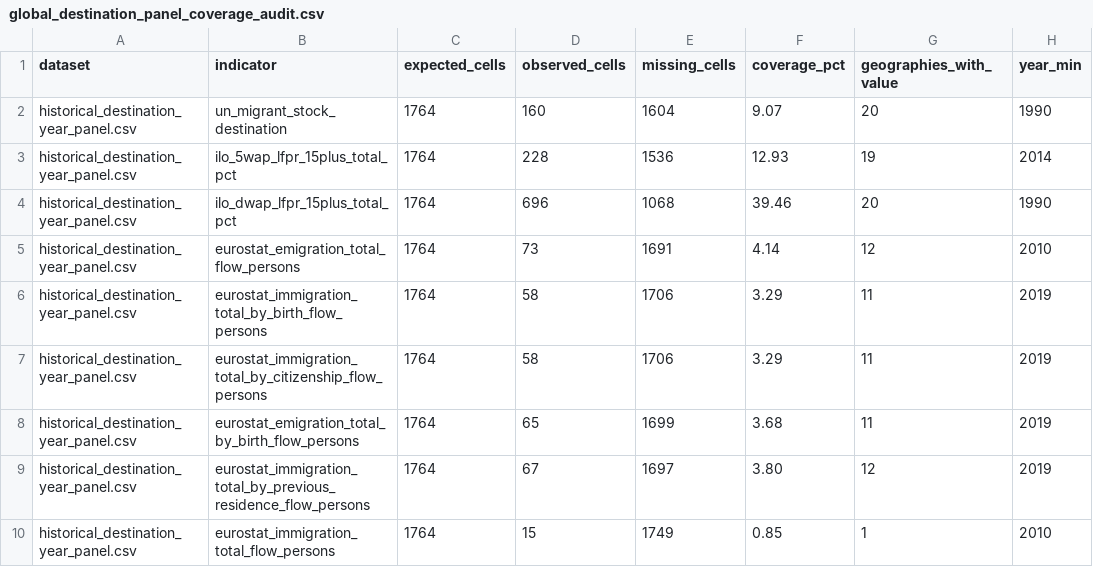
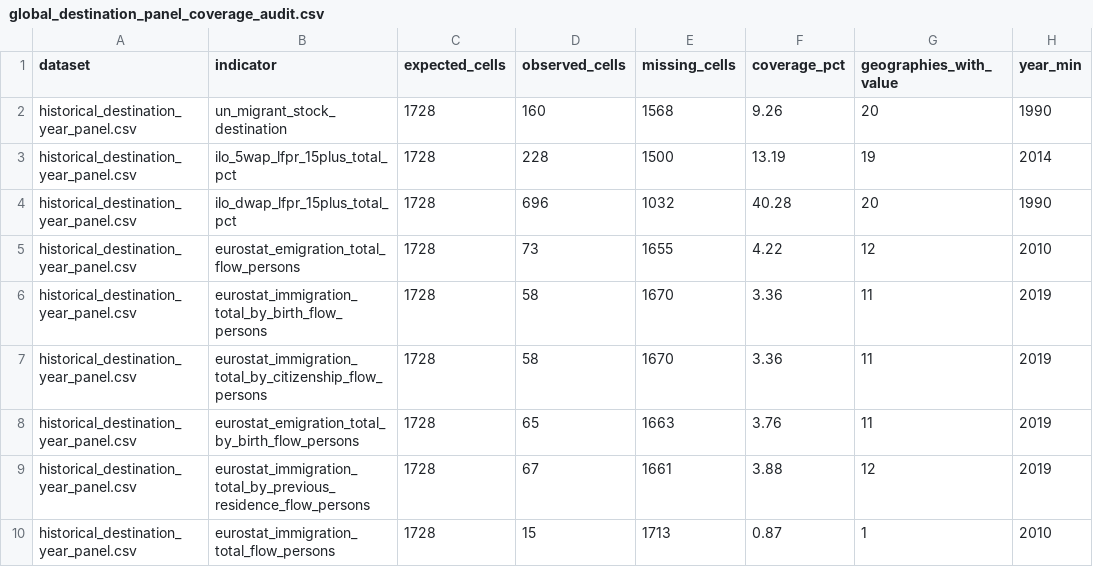
Before and after one commit to schnozenstein/eom-migration-model, a CSV file: outputs/global_destination_panel_coverage_audit.csv, drawn as a sheet; only a part is shown; the diff names each change by its address in the sheet, - before the commit and + after, or states it on an @@ line.

Commit message:
Correct global destination panel coverage audit

```diff
--- a/outputs/global_destination_panel_coverage_audit.csv
+++ b/outputs/global_destination_panel_coverage_audit.csv
-C2:C10 (expected_cells): 1764
+C2:C10 (expected_cells): 1728
-E2 (missing_cells): 1604
+E2 (missing_cells): 1568
-F2 (coverage_pct): 9.07
+F2 (coverage_pct): 9.26
-E3 (missing_cells): 1536
+E3 (missing_cells): 1500
-F3 (coverage_pct): 12.93
+F3 (coverage_pct): 13.19
-E4 (missing_cells): 1068
+E4 (missing_cells): 1032
-F4 (coverage_pct): 39.46
+F4 (coverage_pct): 40.28
-E5 (missing_cells): 1691
+E5 (missing_cells): 1655
-F5 (coverage_pct): 4.14
+F5 (coverage_pct): 4.22
-E6:E7 (missing_cells): 1706
+E6:E7 (missing_cells): 1670
-F6:F7 (coverage_pct): 3.29
+F6:F7 (coverage_pct): 3.36
-E8 (missing_cells): 1699
+E8 (missing_cells): 1663
-F8 (coverage_pct): 3.68
+F8 (coverage_pct): 3.76
-E9 (missing_cells): 1697
+E9 (missing_cells): 1661
-F9 (coverage_pct): 3.80
+F9 (coverage_pct): 3.88
-E10 (missing_cells): 1749
+E10 (missing_cells): 1713
-F10 (coverage_pct): 0.85
+F10 (coverage_pct): 0.87
```
